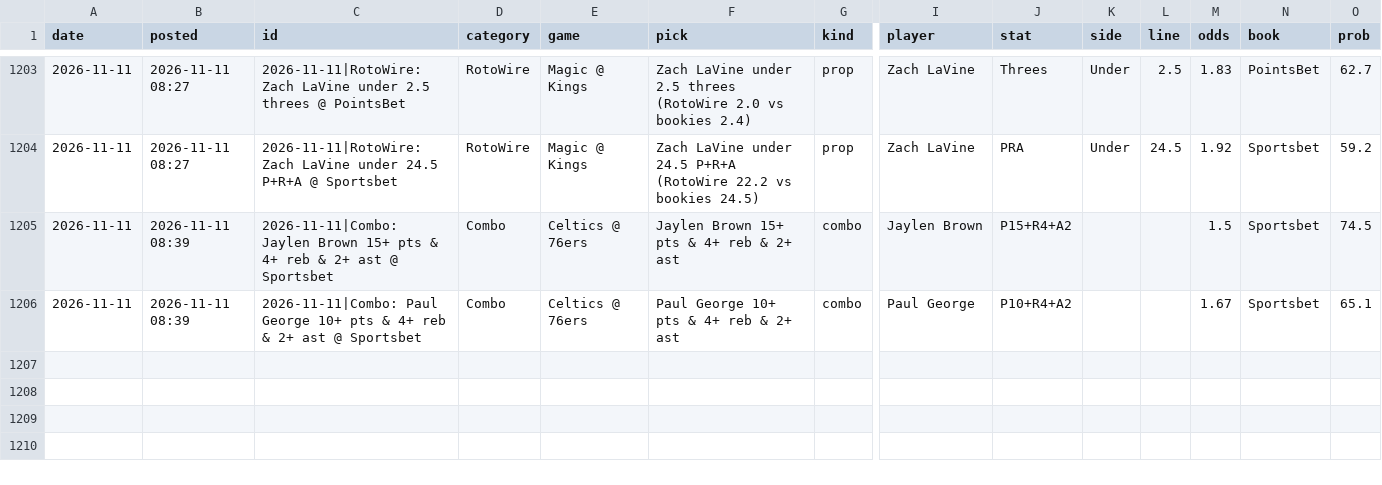
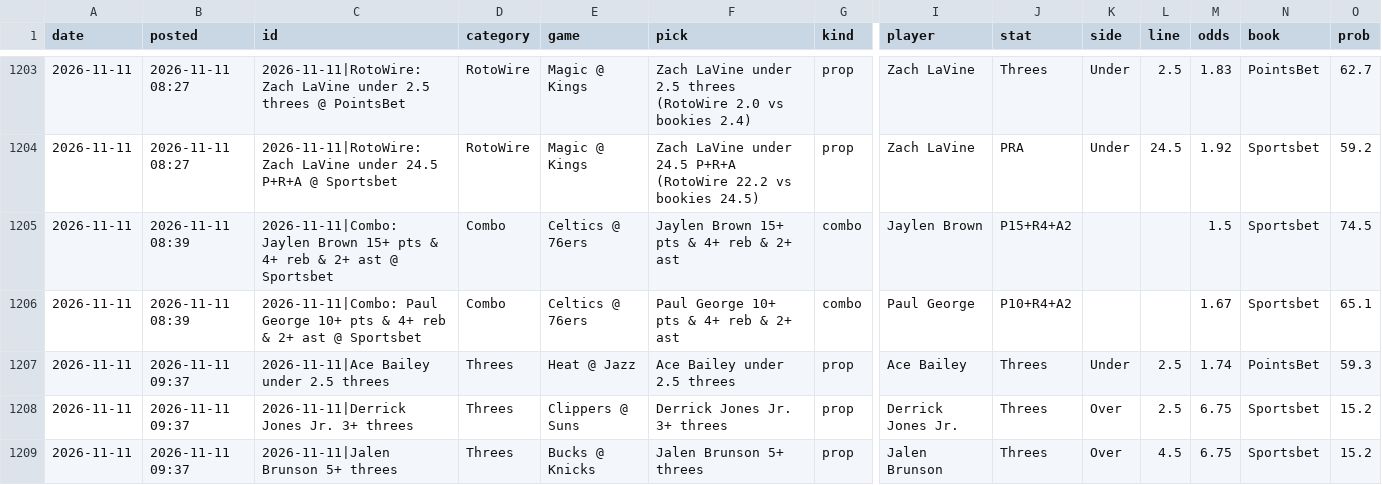
Before and after one commit to andrewkyriacou1993-lang/claudiopunt, a CSV file: data/history.csv, drawn as a sheet; only a part is shown, gaps mark what is left out; rows hold the shown columns only; the diff names each change by its address in the sheet, - before the commit and + after, or states it on an @@ line.

```diff
--- a/data/history.csv
+++ b/data/history.csv
+row 1207: 2026-11-11 | 2026-11-11 09:37 | 2026-11-11|Ace Bailey under 2.5 threes | Threes | Heat @ Jazz | Ace Bailey under 2.5 threes | prop | Ace Bailey | Threes | Under | 2.5 | 1.74 | PointsBet | 59.3
+row 1208: 2026-11-11 | 2026-11-11 09:37 | 2026-11-11|Derrick Jones Jr. 3+ threes | Threes | Clippers @ Suns | Derrick Jones Jr. 3+ threes | prop | Derrick Jones Jr. | Threes | Over | 2.5 | 6.75 | Sportsbet | 15.2
+row 1209: 2026-11-11 | 2026-11-11 09:37 | 2026-11-11|Jalen Brunson 5+ threes | Threes | Bucks @ Knicks | Jalen Brunson 5+ threes | prop | Jalen Brunson | Threes | Over | 4.5 | 6.75 | Sportsbet | 15.2
```
Also changed, not shown: data/games.csv, 9 other files.
